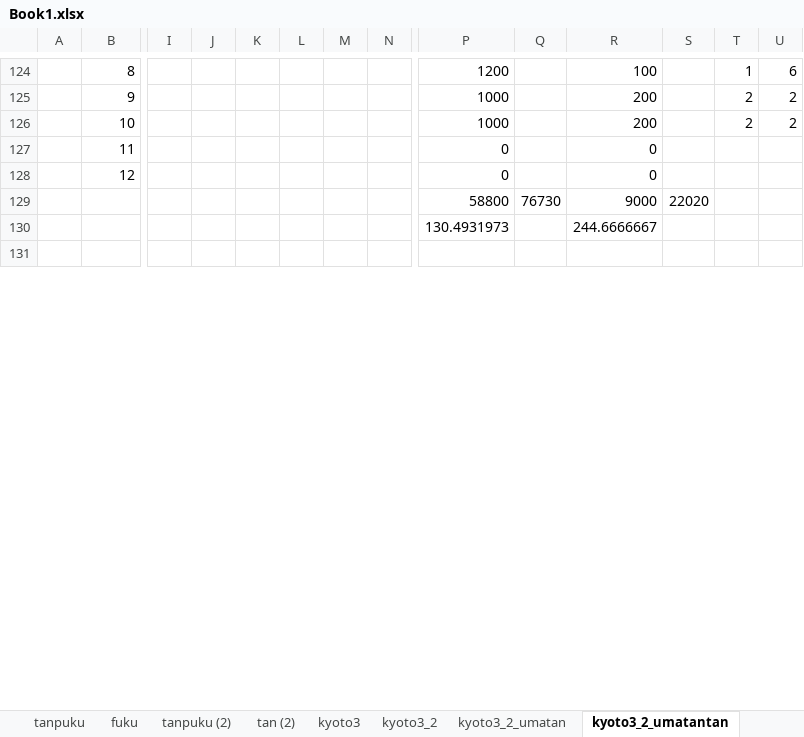
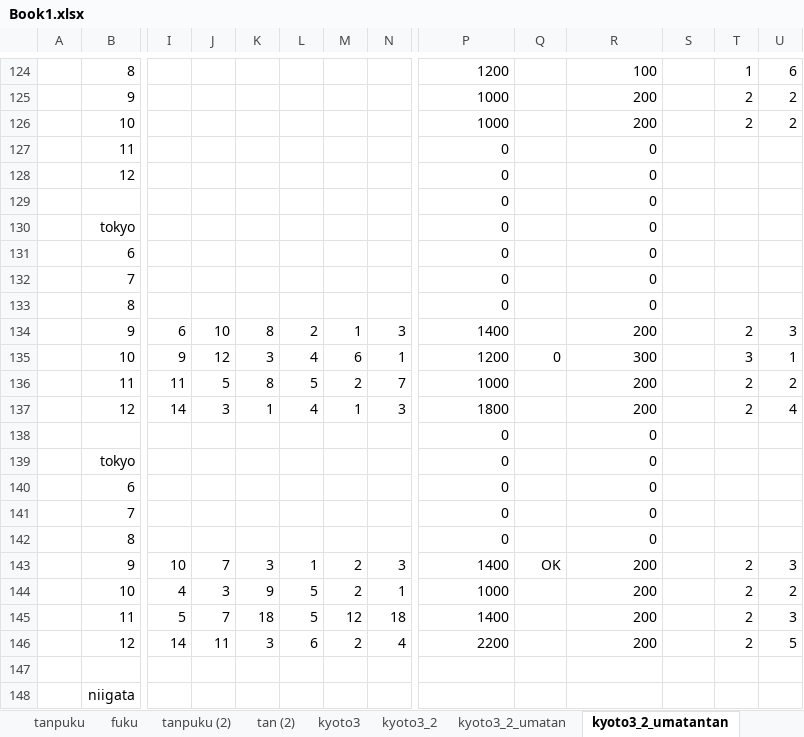
Before and after one commit to shokoro3434/test, an Excel workbook: Book1.xlsx, sheet kyoto3_2_umatantan, drawn as a sheet; only a part is shown, gaps mark what is left out; values as stored, in another font and other column widths than the file's, no borders; removed rows and columns are numbered as before the commit, all else as after; rows hold the shown columns only; the diff covers the shown part only; the diff names each change by its address in the sheet, - before the commit and + after, or states it on an @@ line.

```diff
--- a/Book1.xlsx (sheet kyoto3_2_umatantan)
+++ b/Book1.xlsx (sheet kyoto3_2_umatantan)
-row 129:  |  |  |  |  |  |  |  | 58800 | 76730 | 9000 | 22020
-row 130:  |  |  |  |  |  |  |  | 130.4931973 |  | 244.6666667
+row 129:  |  |  |  |  |  |  |  | 0 |  | 0
+row 130:  | tokyo |  |  |  |  |  |  | 0 |  | 0
+row 131:  | 6 |  |  |  |  |  |  | 0 |  | 0
+row 132:  | 7 |  |  |  |  |  |  | 0 |  | 0
+row 133:  | 8 |  |  |  |  |  |  | 0 |  | 0
+row 134:  | 9 | 6 | 10 | 8 | 2 | 1 | 3 | 1400 |  | 200 |  | 2 | 3
+row 135:  | 10 | 9 | 12 | 3 | 4 | 6 | 1 | 1200 | 0 | 300 |  | 3 | 1
+row 136:  | 11 | 11 | 5 | 8 | 5 | 2 | 7 | 1000 |  | 200 |  | 2 | 2
+row 137:  | 12 | 14 | 3 | 1 | 4 | 1 | 3 | 1800 |  | 200 |  | 2 | 4
+row 138:  |  |  |  |  |  |  |  | 0 |  | 0
+row 139:  | tokyo |  |  |  |  |  |  | 0 |  | 0
+row 140:  | 6 |  |  |  |  |  |  | 0 |  | 0
+row 141:  | 7 |  |  |  |  |  |  | 0 |  | 0
+row 142:  | 8 |  |  |  |  |  |  | 0 |  | 0
+row 143:  | 9 | 10 | 7 | 3 | 1 | 2 | 3 | 1400 | OK | 200 |  | 2 | 3
+row 144:  | 10 | 4 | 3 | 9 | 5 | 2 | 1 | 1000 |  | 200 |  | 2 | 2
+row 145:  | 11 | 5 | 7 | 18 | 5 | 12 | 18 | 1400 |  | 200 |  | 2 | 3
+row 146:  | 12 | 14 | 11 | 3 | 6 | 2 | 4 | 2200 |  | 200 |  | 2 | 5
+row 148:  | niigata
```
Also changed, not shown: 64 added rows, 6 edited cells and cell formats elsewhere in this sheet, other sheet tabs, charts or pictures, 1 other file.
